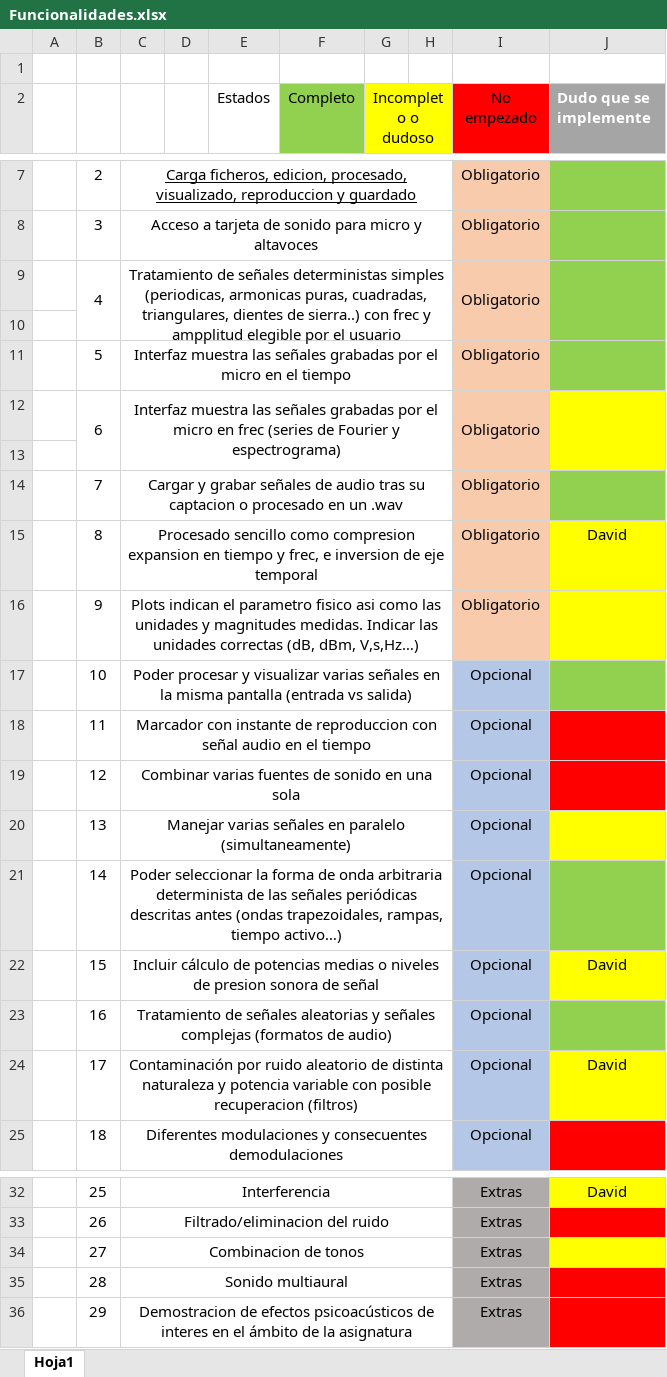
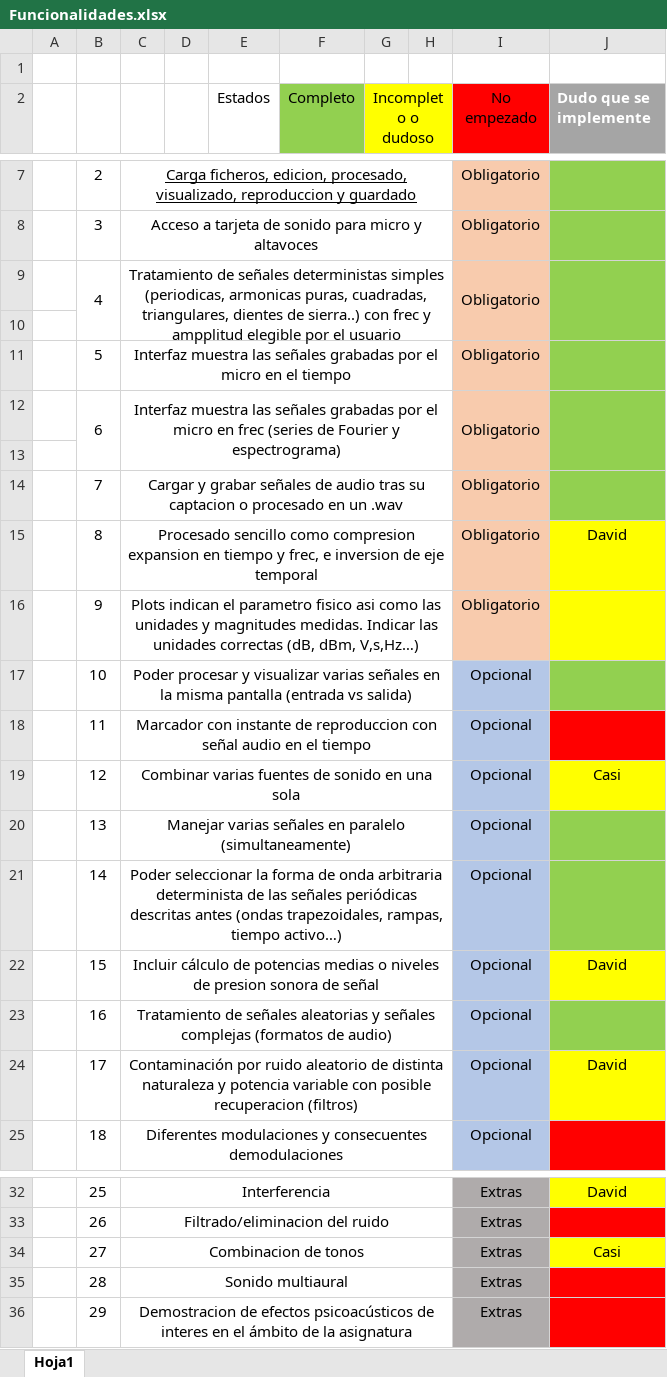
Before and after one commit to Markkolas/proyectoSonido, an Excel workbook: Funcionalidades.xlsx, sheet Hoja1, drawn as a sheet; only a part is shown, gaps mark what is left out; values as stored, in another font and other column widths than the file's, no borders; the diff names each change by its address in the sheet, - before the commit and + after, or states it on an @@ line.

```diff
--- a/Funcionalidades.xlsx (sheet Hoja1)
+++ b/Funcionalidades.xlsx (sheet Hoja1)
-J12:J13 fill: #FFFF00
+J12:J13 fill: #92D050
-J19 (Dudo que se implemente): (empty)
+J19 (Dudo que se implemente): Casi
-J19 fill: #FF0000
+J19 fill: #FFFF00
-J20 fill: #FFFF00
+J20 fill: #92D050
-J34 (Dudo que se implemente): (empty)
+J34 (Dudo que se implemente): Casi
```
Also changed, not shown: 1 other file.
